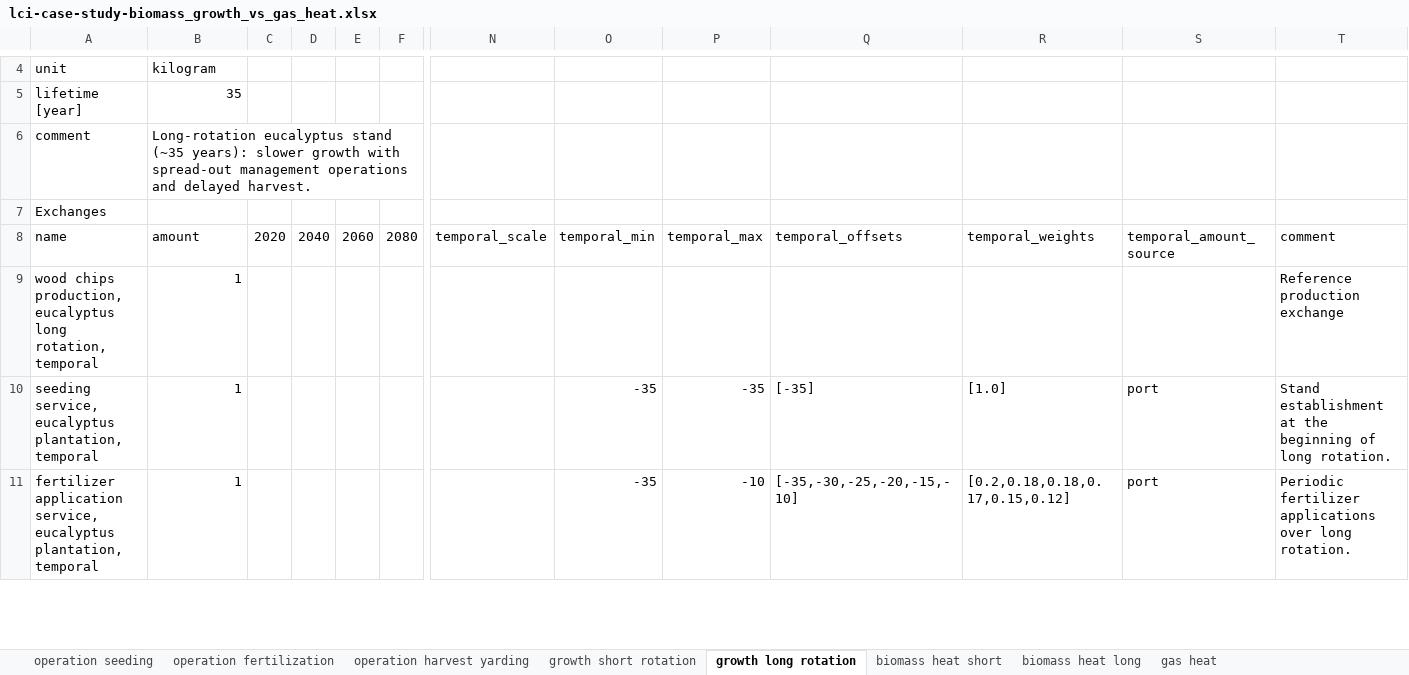
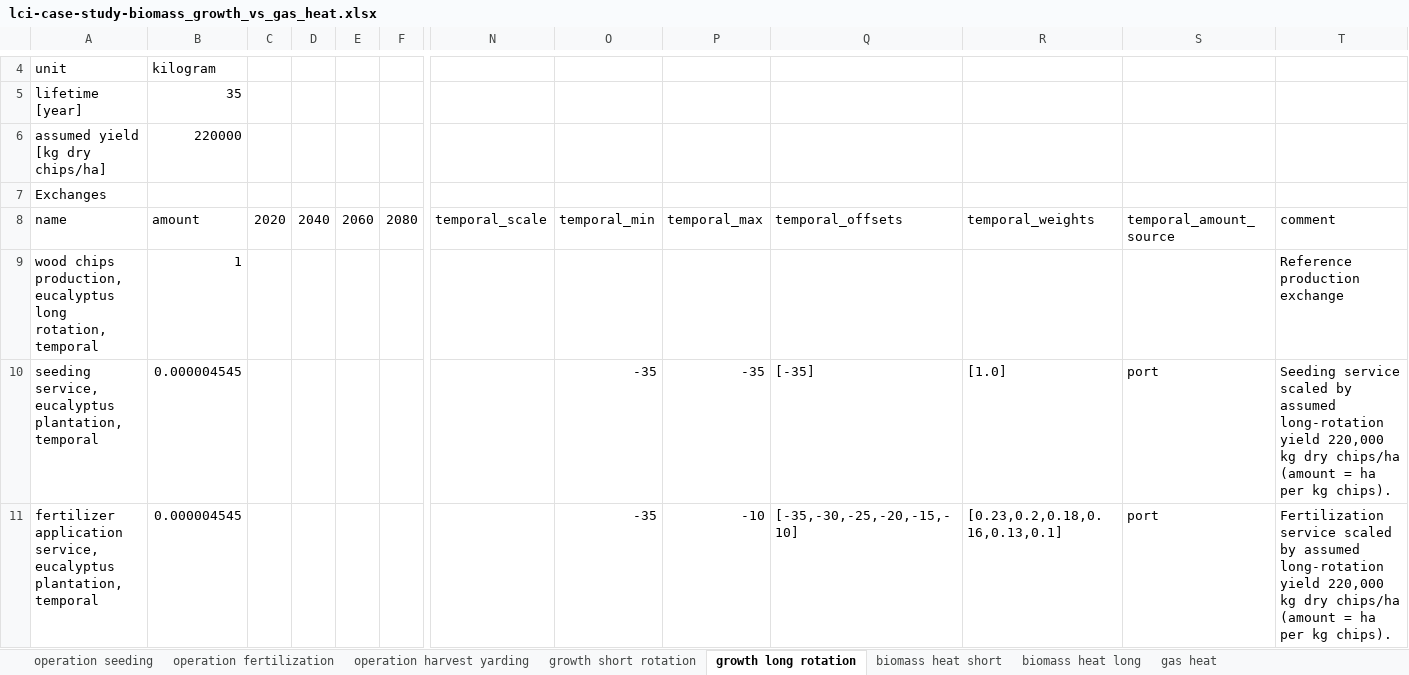
Before and after one commit to Laboratory-for-Energy-Systems-Analysis/trails, an Excel workbook: dev/lci-case-study-biomass_growth_vs_gas_heat.xlsx, sheet growth long rotation, drawn as a sheet; only a part is shown, gaps mark what is left out; values as stored, in another font and other column widths than the file's, no borders; removed rows and columns are numbered as before the commit, all else as after; rows hold the shown columns only; the diff covers the shown part only; the diff names each change by its address in the sheet, - before the commit and + after, or states it on an @@ line.

```diff
--- a/dev/lci-case-study-biomass_growth_vs_gas_heat.xlsx (sheet growth long rotation)
+++ b/dev/lci-case-study-biomass_growth_vs_gas_heat.xlsx (sheet growth long rotation)
-row 6: comment | Long-rotation eucalyptus stand (~35 years): slower growth with spread-out management operations and delayed harvest.
+row 6: assumed yield [kg dry chips/ha] | 220000
-B10:B11 (amount): 1
+B10:B11 (amount): 0.000004545
-T10 (comment): Stand establishment at the beginning of long rotation.
+T10 (comment): Seeding service scaled by assumed long-rotation yield 220,000 kg dry chips/ha (amount = ha per kg chips).
-R11 (temporal_weights): [0.2,0.18,0.18,0.17,0.15,0.12]
+R11 (temporal_weights): [0.23,0.2,0.18,0.16,0.13,0.1]
-T11 (comment): Periodic fertilizer applications over long rotation.
+T11 (comment): Fertilization service scaled by assumed long-rotation yield 220,000 kg dry chips/ha (amount = ha per kg chips).
```
Also changed, not shown: 2 added rows and 13 edited cells elsewhere in this sheet, sheet operation fertilization, sheet growth short rotation, sheet operation harvest yarding, sheet operation seeding, sheet biomass heat long, sheet biomass heat short, 1 more sheet, dev/lci-case-study-daccs_storage_risk.xlsx, dev/lci-case-study-fertilizer_n2o_timing.xlsx, 2 other files.
